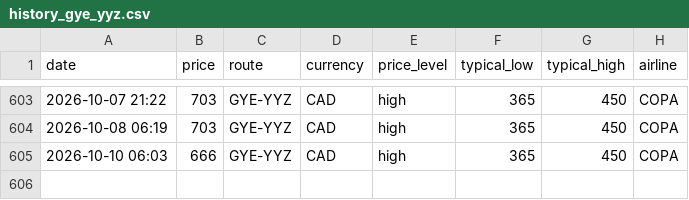
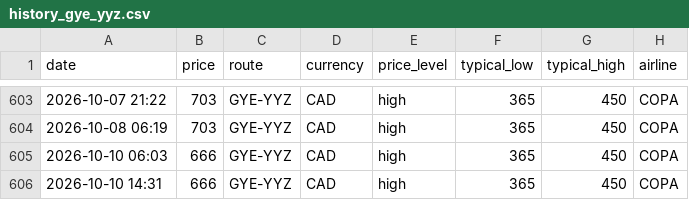
Before and after one commit to jacobmtools/flight-price-tracker, a CSV file: history_gye_yyz.csv, drawn as a sheet; only a part is shown, gaps mark what is left out; the diff names each change by its address in the sheet, - before the commit and + after, or states it on an @@ line.

```diff
--- a/history_gye_yyz.csv
+++ b/history_gye_yyz.csv
+row 606: 2026-10-10 14:31 | 666 | GYE-YYZ | CAD | high | 365 | 450 | COPA
```
